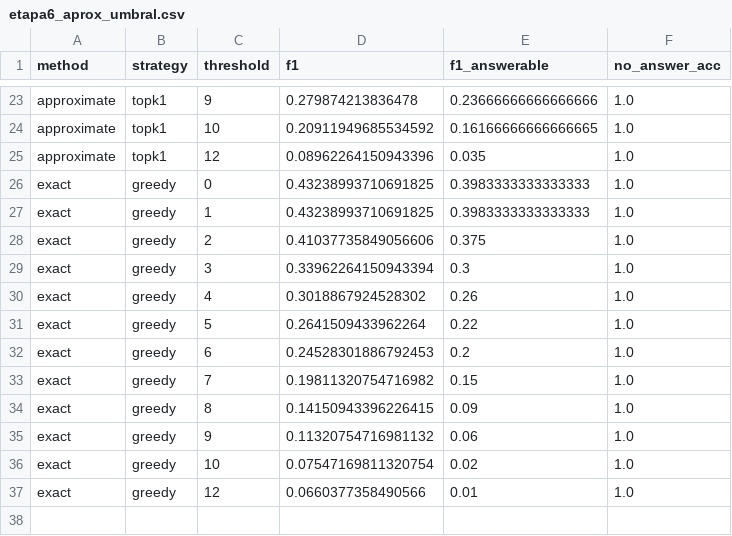
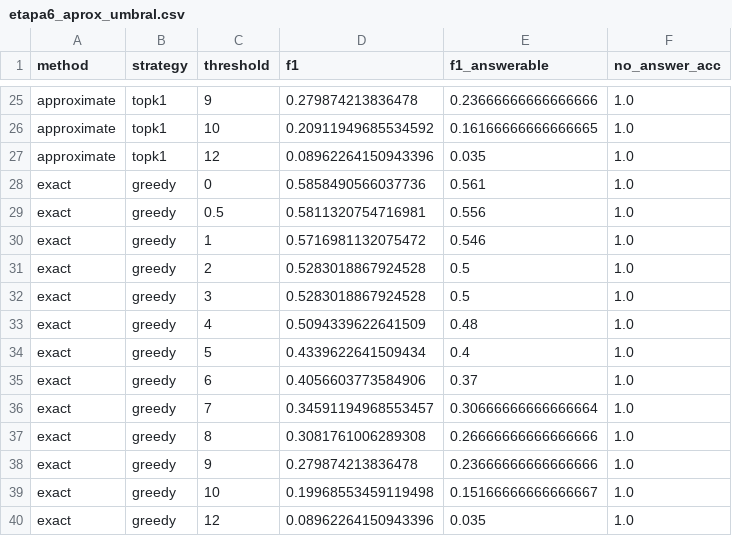
Before and after one commit to anarami24/CosmoQuery, a CSV file: results/etapa6_aprox_umbral.csv, drawn as a sheet; only a part is shown, gaps mark what is left out; the diff covers the shown part only.

```diff
--- a/results/etapa6_aprox_umbral.csv
+++ b/results/etapa6_aprox_umbral.csv
@@ -25,13 +27,14 @@ approximate,topk1,10,0.20911949685534592,0.16166666666666665,1.0
 approximate,topk1,12,0.08962264150943396,0.035,1.0
-exact,greedy,0,0.43238993710691825,0.3983333333333333,1.0
-exact,greedy,1,0.43238993710691825,0.3983333333333333,1.0
-exact,greedy,2,0.41037735849056606,0.375,1.0
-exact,greedy,3,0.33962264150943394,0.3,1.0
-exact,greedy,4,0.3018867924528302,0.26,1.0
-exact,greedy,5,0.2641509433962264,0.22,1.0
-exact,greedy,6,0.24528301886792453,0.2,1.0
-exact,greedy,7,0.19811320754716982,0.15,1.0
-exact,greedy,8,0.14150943396226415,0.09,1.0
-exact,greedy,9,0.11320754716981132,0.06,1.0
-exact,greedy,10,0.07547169811320754,0.02,1.0
-exact,greedy,12,0.0660377358490566,0.01,1.0
+exact,greedy,0,0.5858490566037736,0.561,1.0
+exact,greedy,0.5,0.5811320754716981,0.556,1.0
+exact,greedy,1,0.5716981132075472,0.546,1.0
+exact,greedy,2,0.5283018867924528,0.5,1.0
+exact,greedy,3,0.5283018867924528,0.5,1.0
+exact,greedy,4,0.5094339622641509,0.48,1.0
+exact,greedy,5,0.4339622641509434,0.4,1.0
+exact,greedy,6,0.4056603773584906,0.37,1.0
+exact,greedy,7,0.34591194968553457,0.30666666666666664,1.0
+exact,greedy,8,0.3081761006289308,0.26666666666666666,1.0
+exact,greedy,9,0.279874213836478,0.23666666666666666,1.0
+exact,greedy,10,0.19968553459119498,0.15166666666666667,1.0
+exact,greedy,12,0.08962264150943396,0.035,1.0
```
Also changed, not shown: 2 added rows and 24 edited cells elsewhere in this file, results/etapa5_respuestas.csv, results/etapa6_aprox_ablaciones.csv, 17 other files.
